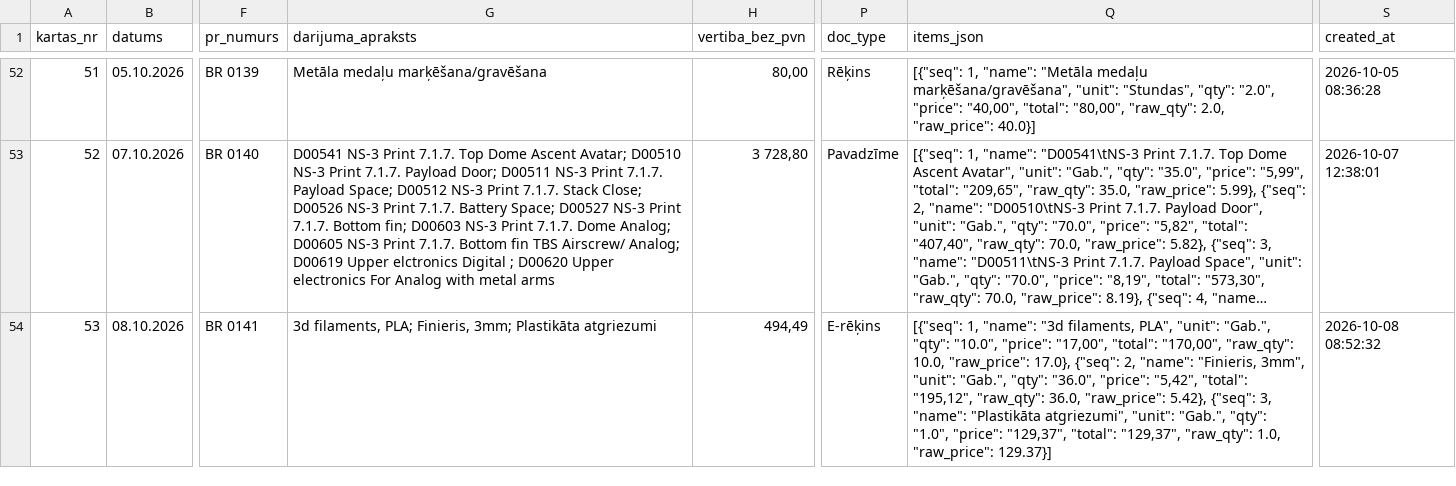
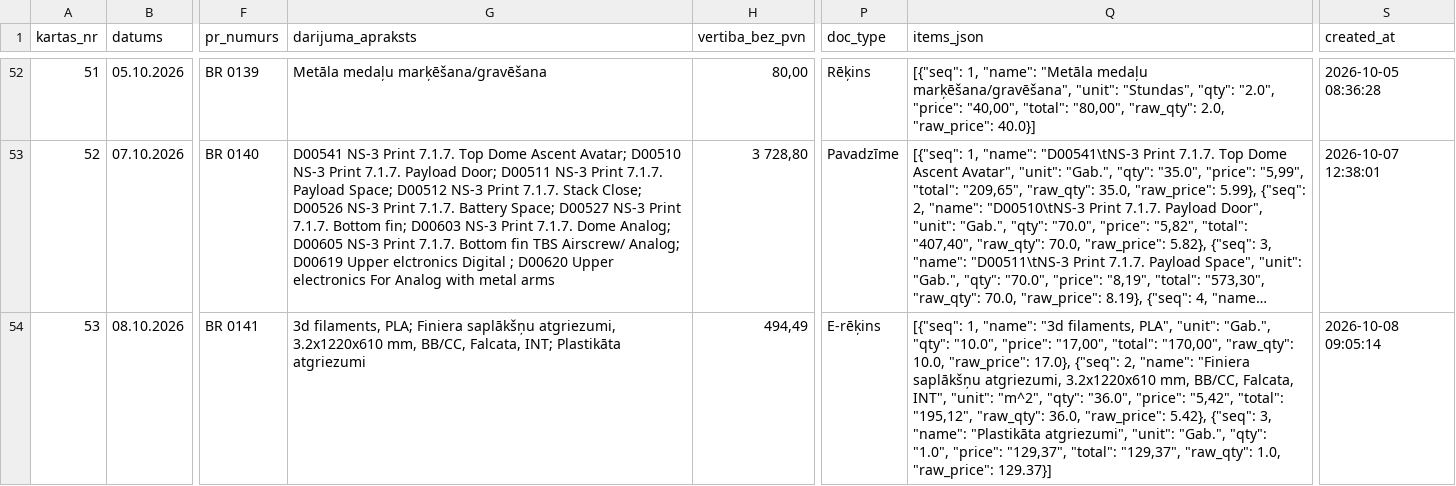
Before and after one commit to Andzhss/OnlinePavadzimes, a CSV file: OnlinePavadzimes/invoice_history.csv, drawn as a sheet; only a part is shown, gaps mark what is left out; long unchanged cells end in …; the diff names each change by its address in the sheet, - before the commit and + after, or states it on an @@ line.

Commit message:
Pievieno BR 0141

```diff
--- a/OnlinePavadzimes/invoice_history.csv
+++ b/OnlinePavadzimes/invoice_history.csv
-G54 (darijuma_apraksts): …filaments, PLA; Finieris, 3mm; Plastikāta atgriezumi
+G54 (darijuma_apraksts): …filaments, PLA; Finiera saplākšņu atgriezumi, 3.2x1220x610 mm, BB/CC, Falcata, INT; Plastikāta atgriezumi
-Q54 (items_json): …2, "name": "Finieris, 3mm", "unit": "Gab.", "qty": "36.0",…
+Q54 (items_json): …2, "name": "Finiera saplākšņu atgriezumi, 3.2x1220x610 mm, BB/CC, Falcata, INT", "unit": "m^2", "qty": "36.0",…
-S54 (created_at): 2026-10-08 08:52:32
+S54 (created_at): 2026-10-08 09:05:14
```
